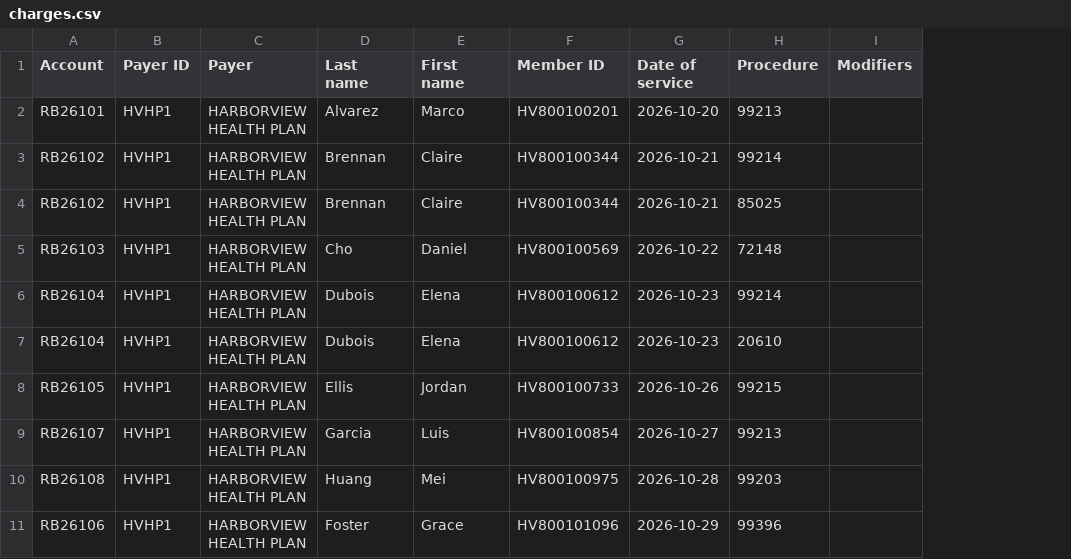
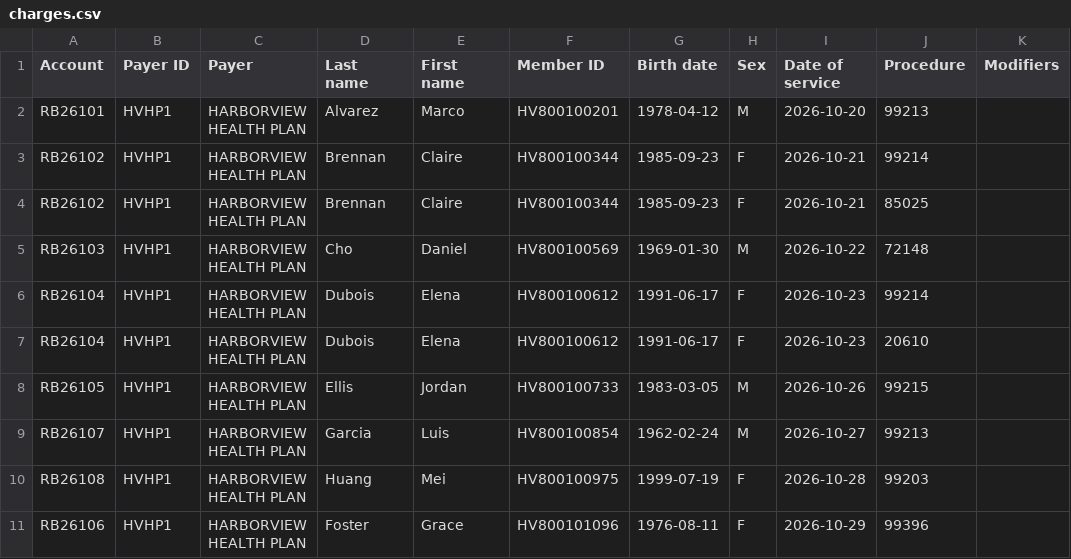
Before and after one commit to Harlock123/AVARemittance, a CSV file: samples/charges/charges.csv, drawn as a sheet; only a part is shown; the diff names each change by its address in the sheet, - before the commit and + after, or states it on an @@ line.

```diff
--- a/samples/charges/charges.csv
+++ b/samples/charges/charges.csv
+column G (Birth date), rows 2-11: 1978-04-12 | 1985-09-23 | 1985-09-23 | 1969-01-30 | 1991-06-17 | 1991-06-17 | 1983-03-05 | 1962-02-24 | 1999-07-19 | 1976-08-11
+column H (Sex), rows 2-11: M | F | F | M | F | F | M | M | F | F
```
Also changed, not shown: 17 other files.
